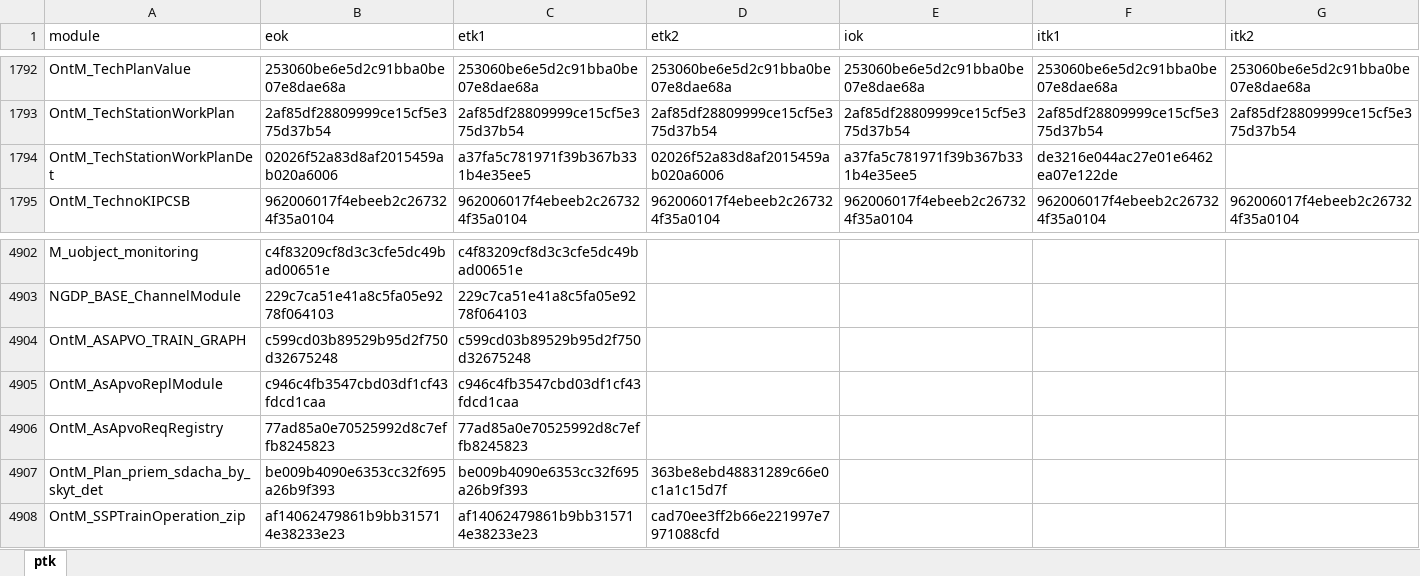
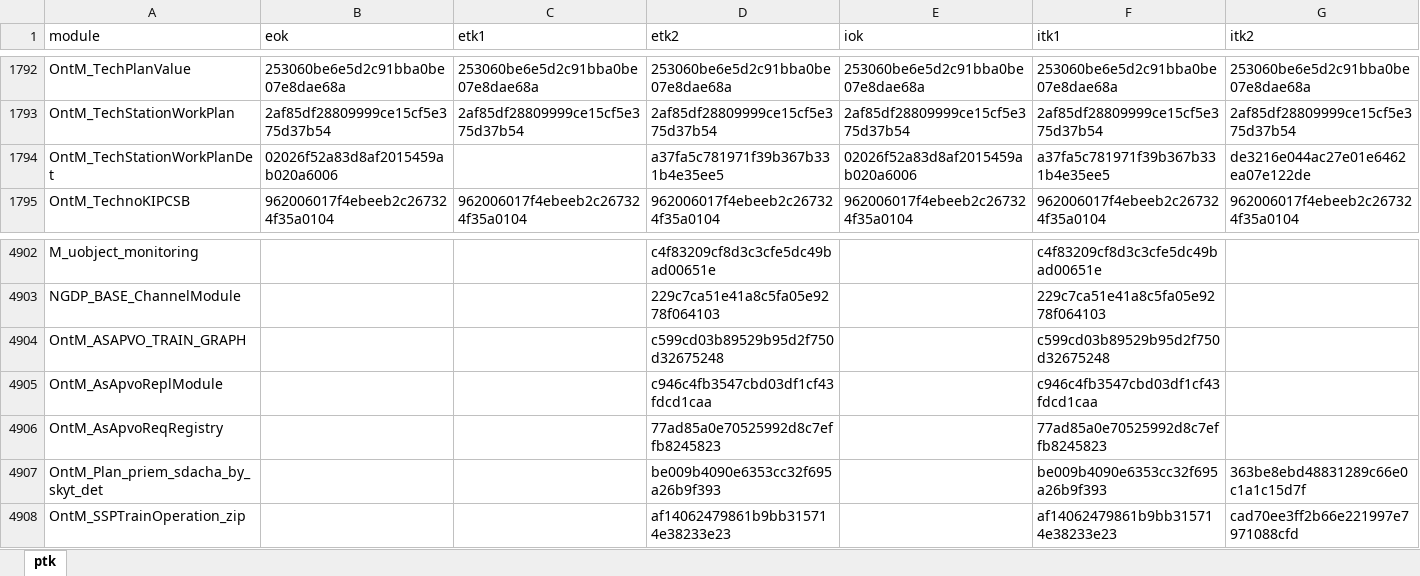
Before and after one commit to escaperoomdoc/isujt-dsl-spy, an Excel workbook: md5-report.xlsx, sheet ptk, drawn as a sheet; only a part is shown, gaps mark what is left out; values as stored, in another font and other column widths than the file's, no cell formats; the diff covers the shown part only; the diff names each change by its address in the sheet, - before the commit and + after, or states it on an @@ line.

```diff
--- a/md5-report.xlsx (sheet ptk)
+++ b/md5-report.xlsx (sheet ptk)
-C1794 (etk1): a37fa5c781971f39b367b331b4e35ee5
+C1794 (etk1): (empty)
-D1794 (etk2): 02026f52a83d8af2015459ab020a6006
+D1794 (etk2): a37fa5c781971f39b367b331b4e35ee5
-E1794 (iok): a37fa5c781971f39b367b331b4e35ee5
+E1794 (iok): 02026f52a83d8af2015459ab020a6006
-F1794 (itk1): de3216e044ac27e01e6462ea07e122de
+F1794 (itk1): a37fa5c781971f39b367b331b4e35ee5
-G1794 (itk2): (empty)
+G1794 (itk2): de3216e044ac27e01e6462ea07e122de
-B4902 (eok): c4f83209cf8d3c3cfe5dc49bad00651e
+B4902 (eok): (empty)
-C4902 (etk1): c4f83209cf8d3c3cfe5dc49bad00651e
+C4902 (etk1): (empty)
-D4902 (etk2): (empty)
+D4902 (etk2): c4f83209cf8d3c3cfe5dc49bad00651e
-F4902 (itk1): (empty)
+F4902 (itk1): c4f83209cf8d3c3cfe5dc49bad00651e
-B4903 (eok): 229c7ca51e41a8c5fa05e9278f064103
+B4903 (eok): (empty)
-C4903 (etk1): 229c7ca51e41a8c5fa05e9278f064103
+C4903 (etk1): (empty)
-D4903 (etk2): (empty)
+D4903 (etk2): 229c7ca51e41a8c5fa05e9278f064103
-F4903 (itk1): (empty)
+F4903 (itk1): 229c7ca51e41a8c5fa05e9278f064103
-B4904 (eok): c599cd03b89529b95d2f750d32675248
+B4904 (eok): (empty)
-C4904 (etk1): c599cd03b89529b95d2f750d32675248
+C4904 (etk1): (empty)
-D4904 (etk2): (empty)
+D4904 (etk2): c599cd03b89529b95d2f750d32675248
-F4904 (itk1): (empty)
+F4904 (itk1): c599cd03b89529b95d2f750d32675248
-B4905 (eok): c946c4fb3547cbd03df1cf43fdcd1caa
+B4905 (eok): (empty)
-C4905 (etk1): c946c4fb3547cbd03df1cf43fdcd1caa
+C4905 (etk1): (empty)
-D4905 (etk2): (empty)
+D4905 (etk2): c946c4fb3547cbd03df1cf43fdcd1caa
-F4905 (itk1): (empty)
+F4905 (itk1): c946c4fb3547cbd03df1cf43fdcd1caa
-B4906 (eok): 77ad85a0e70525992d8c7effb8245823
+B4906 (eok): (empty)
-C4906 (etk1): 77ad85a0e70525992d8c7effb8245823
+C4906 (etk1): (empty)
-D4906 (etk2): (empty)
+D4906 (etk2): 77ad85a0e70525992d8c7effb8245823
-F4906 (itk1): (empty)
+F4906 (itk1): 77ad85a0e70525992d8c7effb8245823
-B4907 (eok): be009b4090e6353cc32f695a26b9f393
+B4907 (eok): (empty)
-C4907 (etk1): be009b4090e6353cc32f695a26b9f393
+C4907 (etk1): (empty)
-D4907 (etk2): 363be8ebd48831289c66e0c1a1c15d7f
+D4907 (etk2): be009b4090e6353cc32f695a26b9f393
-F4907 (itk1): (empty)
+F4907 (itk1): be009b4090e6353cc32f695a26b9f393
-G4907 (itk2): (empty)
+G4907 (itk2): 363be8ebd48831289c66e0c1a1c15d7f
-B4908 (eok): af14062479861b9bb315714e38233e23
+B4908 (eok): (empty)
-C4908 (etk1): af14062479861b9bb315714e38233e23
+C4908 (etk1): (empty)
-D4908 (etk2): cad70ee3ff2b66e221997e7971088cfd
+D4908 (etk2): af14062479861b9bb315714e38233e23
-F4908 (itk1): (empty)
+F4908 (itk1): af14062479861b9bb315714e38233e23
-G4908 (itk2): (empty)
+G4908 (itk2): cad70ee3ff2b66e221997e7971088cfd
```
Also changed, not shown: 223 edited cells elsewhere in this sheet, cell formats, 1 other file.
